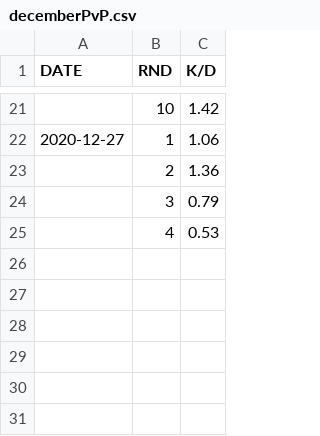
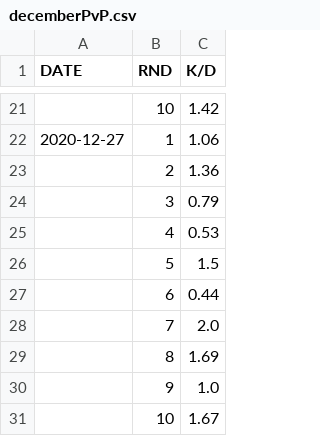
Before and after one commit to iMorpheus/DestinyPvPStories, a CSV file: decemberPvP.csv, drawn as a sheet; only a part is shown, gaps mark what is left out; the diff names each change by its address in the sheet, - before the commit and + after, or states it on an @@ line.

Commit message:
Burnt out

```diff
--- a/decemberPvP.csv
+++ b/decemberPvP.csv
+row 26:  | 5 | 1.5
+row 27:  | 6 | 0.44
+row 28:  | 7 | 2.0
+row 29:  | 8 | 1.69
+row 30:  | 9 | 1.0
+row 31:  | 10 | 1.67
```
